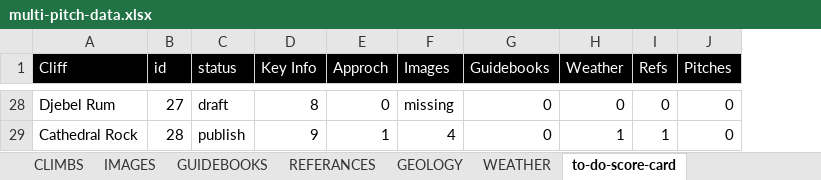
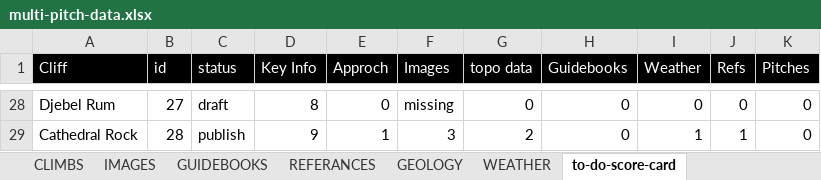
Before and after one commit to dankni/multi-pitch, an Excel workbook: working-files/multi-pitch-data.xlsx, sheet to-do-score-card, drawn as a sheet; only a part is shown, gaps mark what is left out; values as stored, in another font and other column widths than the file's, no borders; conditional formats not drawn; the diff covers the shown part only; the diff names each change by its address in the sheet, - before the commit and + after, or states it on an @@ line.

Commit message:
taken the plunge on a nother big refactor. No more crag images, only topos. The overlay also looks and works a lot less like an overlay now but still uses push state to rapidly load it from the data file

```diff
--- a/working-files/multi-pitch-data.xlsx (sheet to-do-score-card)
+++ b/working-files/multi-pitch-data.xlsx (sheet to-do-score-card)
+column G (topo data), rows 28-29: 0 | 2
-F29 (Images): 4
+F29 (Images): 3
```
Also changed, not shown: 29 edited cells elsewhere in this sheet, sheet IMAGES, sheet WEATHER, formulas that keep their value, 6 other files.
